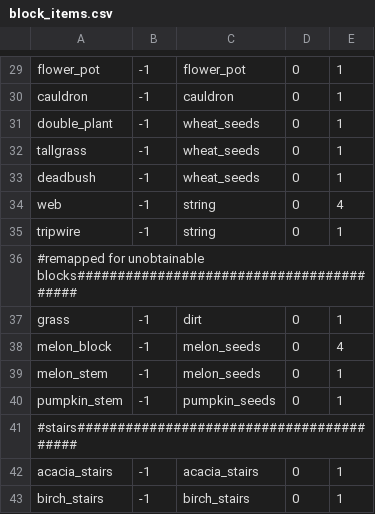
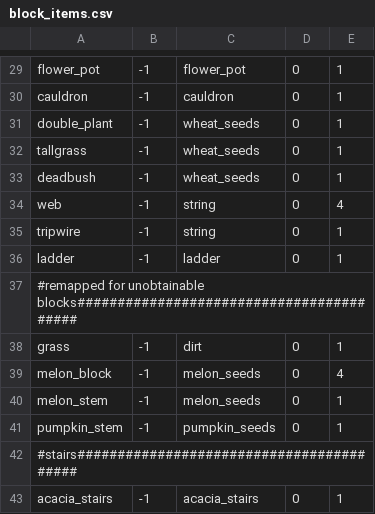
Before and after one commit to P3pp3rF1y/AncientWarfare2, a CSV file: src/main/resources/assets/ancientwarfare/resources/block_items.csv, drawn as a sheet; only a part is shown, gaps mark what is left out; the shorter side is filled out with more unchanged rows.

Commit message:
add ladder block->item meta remap for survival-mode structures.  Should resolve issues of structures being un-buildable in drafting station when the template calls for ladders.

```diff
--- a/src/main/resources/assets/ancientwarfare/resources/block_items.csv
+++ b/src/main/resources/assets/ancientwarfare/resources/block_items.csv
@@ -35,2 +35,3 @@ web,-1,string,0,4
 tripwire,-1,string,0,1
+ladder,-1,ladder,0,1
 #remapped for unobtainable blocks#########################################,,,,
```
